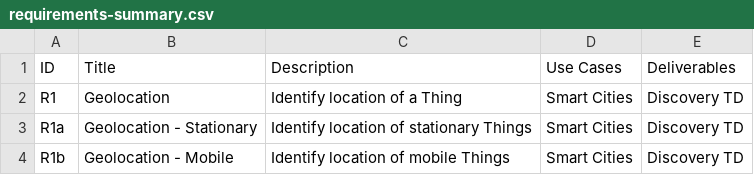
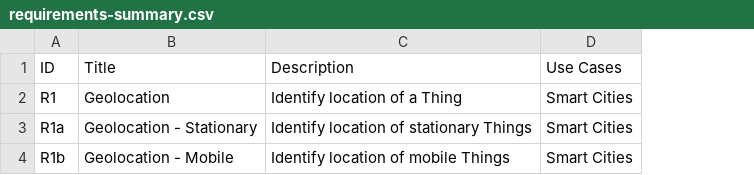
Before and after one commit to w3c/wot-usecases, a CSV file: REQUIREMENTS/requirements-summary.csv, drawn as a sheet; the diff names each change by its address in the sheet, - before the commit and + after, or states it on an @@ line.

Commit message:
clean up format

```diff
--- a/REQUIREMENTS/requirements-summary.csv
+++ b/REQUIREMENTS/requirements-summary.csv
-column E (Deliverables), rows 2-4: all Discovery TD
```
